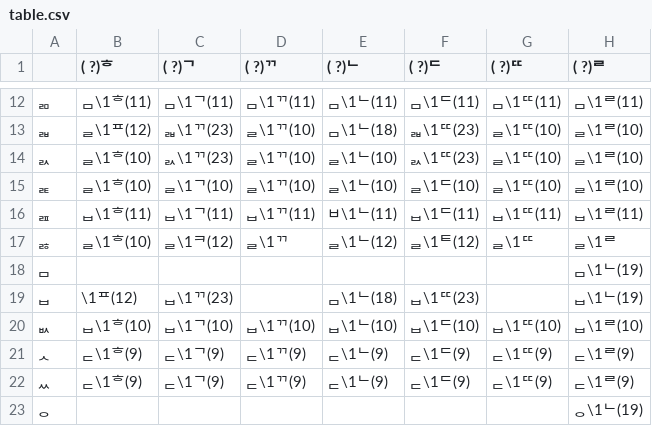
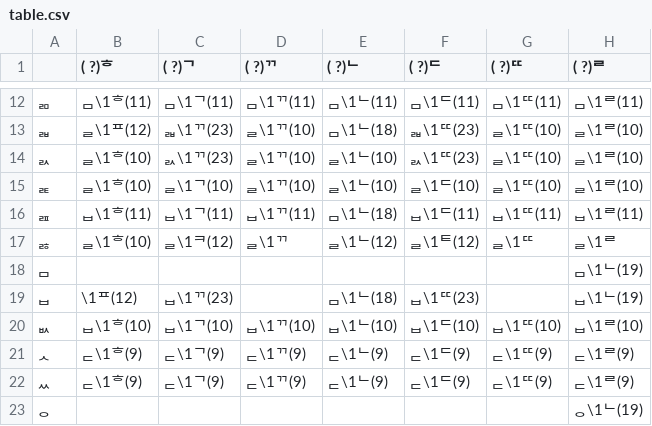
Before and after one commit to CharmFlex-98/g2pk-optimized, a CSV file: g2pk/table.csv, drawn as a sheet; only a part is shown, gaps mark what is left out; the diff names each change by its address in the sheet, - before the commit and + after, or states it on an @@ line.

Commit message:
Revert "Update table.csv"
This reverts commit f08a780224a5d033850134291187e6cf8ee25e6d.

```diff
--- a/g2pk/table.csv
+++ b/g2pk/table.csv
-E16 (( ?)ᄂ): ㅂ\1ᄂ(11)
+E16 (( ?)ᄂ): ᆷ\1ᄂ(18)
```
